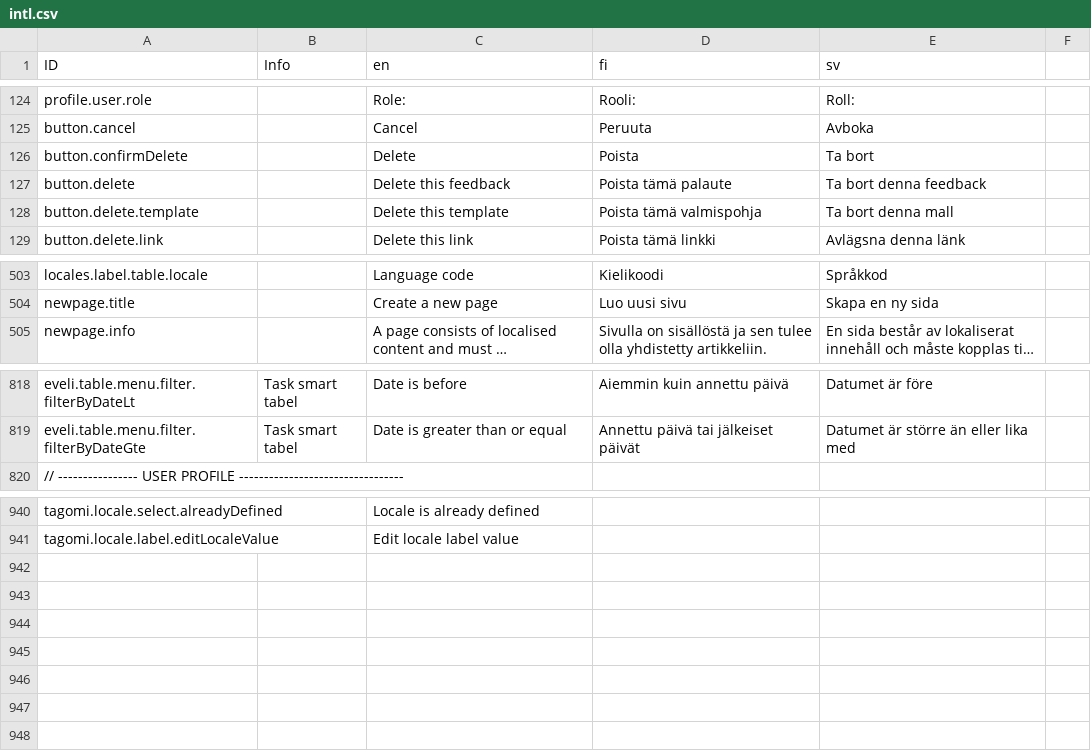
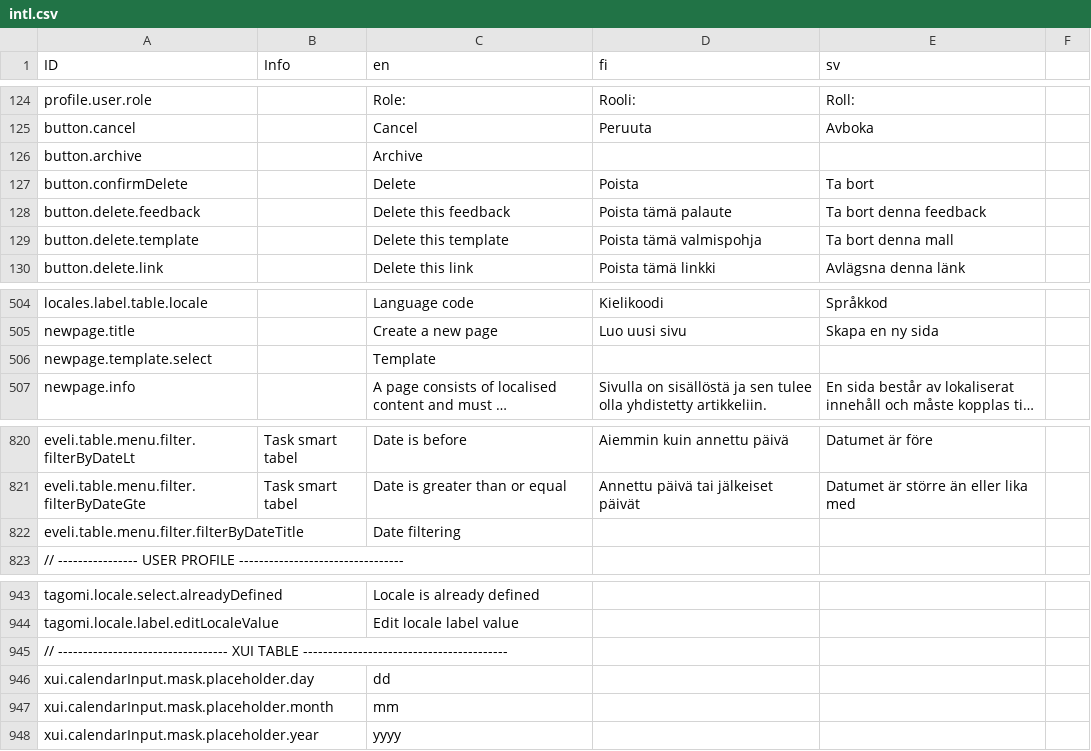
Before and after one commit to digiexpress-io/digiexpress-parent, a CSV file: ts_setup/eveli-ide/intl.csv, drawn as a sheet; only a part is shown, gaps mark what is left out; long unchanged cells end in …; addresses are those after the commit; the diff names each change by its address in the sheet, - before the commit and + after, or states it on an @@ line.

Commit message:
#603 missing translation keys

```diff
--- a/ts_setup/eveli-ide/intl.csv
+++ b/ts_setup/eveli-ide/intl.csv
+row 126: button.archive |  | Archive
-A128 (ID): button.delete
+A128 (ID): button.delete.feedback
+row 506: newpage.template.select |  | Template
+row 822: eveli.table.menu.filter.filterByDateTitle |  | Date filtering
+row 945: // ---------------------------------- XUI TABLE -----------------------------------------
+row 946: xui.calendarInput.mask.placeholder.day |  | dd
+row 947: xui.calendarInput.mask.placeholder.month |  | mm
+row 948: xui.calendarInput.mask.placeholder.year |  | yyyy
```
Also changed, not shown: 6 other files.
